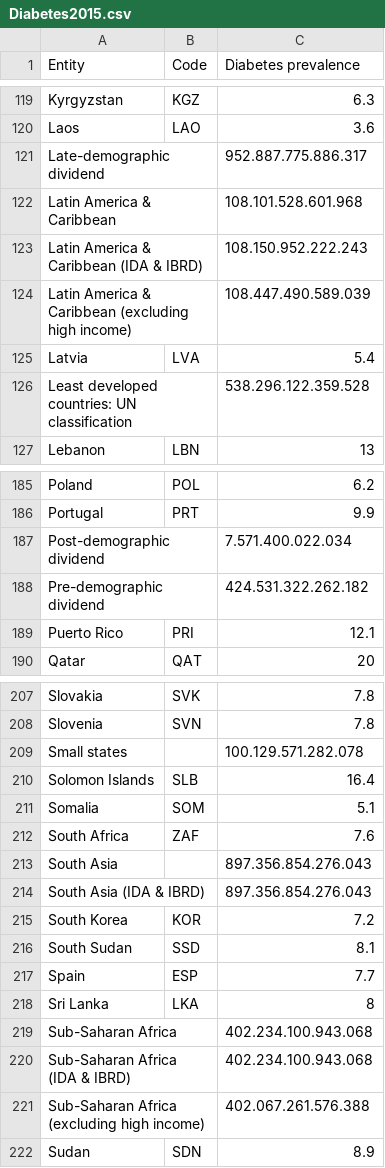
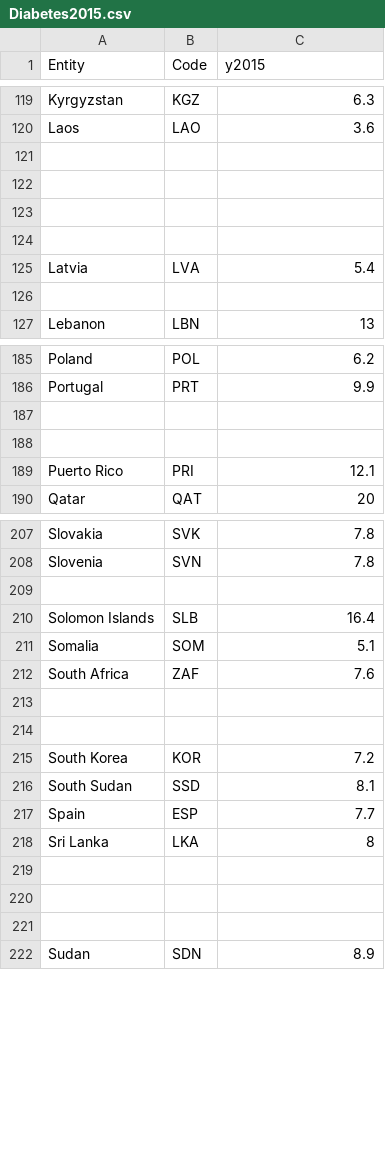
Before and after one commit to TessaRidderikhoff/Programmeerproject, a CSV file: sources/Diabetes2015.csv, drawn as a sheet; only a part is shown, gaps mark what is left out; the diff covers the shown part only.

```diff
--- a/sources/Diabetes2015.csv
+++ b/sources/Diabetes2015.csv
@@ -1 +1 @@
-Entity;Code;Diabetes prevalence
+Entity;Code;y2015
@@ -120,8 +120,8 @@ Kyrgyzstan;KGZ;6.3
 Laos;LAO;3.6
-Late-demographic dividend;;952.887.775.886.317
-Latin America & Caribbean;;108.101.528.601.968
-Latin America & Caribbean (IDA & IBRD);;108.150.952.222.243
-Latin America & Caribbean (excluding high income);;108.447.490.589.039
+;;
+;;
+;;
+;;
 Latvia;LVA;5.4
-Least developed countries: UN classification;;538.296.122.359.528
+;;
 Lebanon;LBN;13
@@ -186,4 +186,4 @@ Poland;POL;6.2
 Portugal;PRT;9.9
-Post-demographic dividend;;7.571.400.022.034
-Pre-demographic dividend;;424.531.322.262.182
+;;
+;;
 Puerto Rico;PRI;12.1
@@ -208,3 +208,3 @@ Slovakia;SVK;7.8
 Slovenia;SVN;7.8
-Small states;;100.129.571.282.078
+;;
 Solomon Islands;SLB;16.4
@@ -212,4 +212,4 @@ Somalia;SOM;5.1
 South Africa;ZAF;7.6
-South Asia;;897.356.854.276.043
-South Asia (IDA & IBRD);;897.356.854.276.043
+;;
+;;
 South Korea;KOR;7.2
@@ -218,5 +218,5 @@ Spain;ESP;7.7
 Sri Lanka;LKA;8
-Sub-Saharan Africa;;402.234.100.943.068
-Sub-Saharan Africa (IDA & IBRD);;402.234.100.943.068
-Sub-Saharan Africa (excluding high income);;402.067.261.576.388
+;;
+;;
+;;
 Sudan;SDN;8.9
```
Also changed, not shown: 65 edited cells elsewhere in this file, sources/AdultsObese.csv, sources/GDP.csv, 16 other files.
